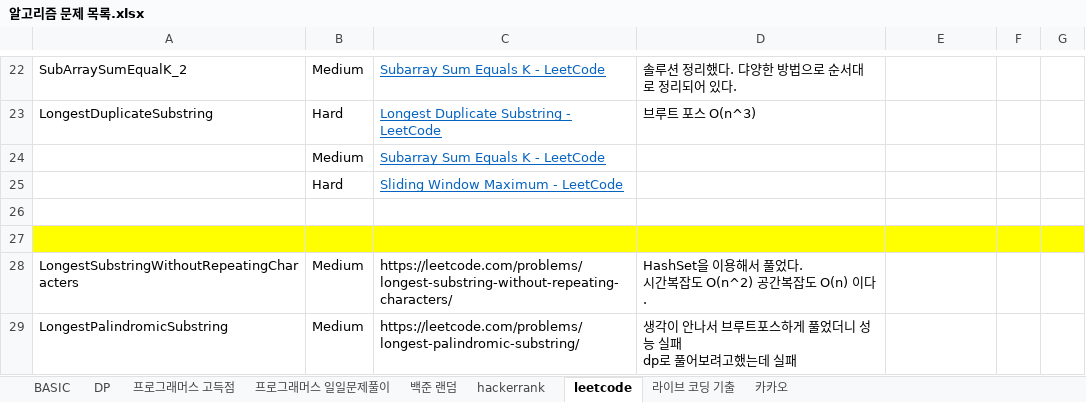
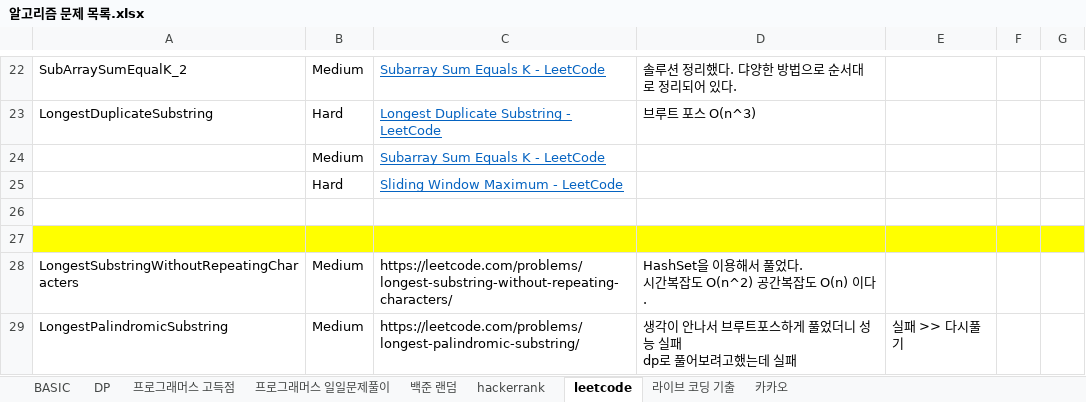
Before and after one commit to SeongJinSong/Leetcode, an Excel workbook: src/main/resources/알고리즘 문제 목록.xlsx, sheet leetcode, drawn as a sheet; only a part is shown, gaps mark what is left out; values as stored, in another font and other column widths than the file's, no borders; the diff names each change by its address in the sheet, - before the commit and + after, or states it on an @@ line.

```diff
--- a/src/main/resources/알고리즘 문제 목록.xlsx (sheet leetcode)
+++ b/src/main/resources/알고리즘 문제 목록.xlsx (sheet leetcode)
-E29: (empty)
+E29: 실패 >> 다시풀기
```
Also changed, not shown: 2 other files.
